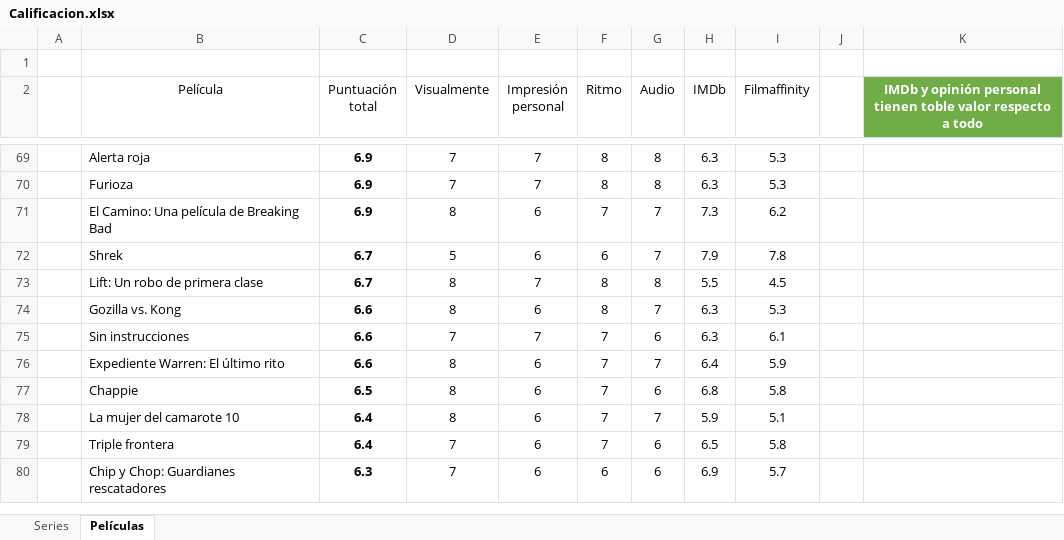
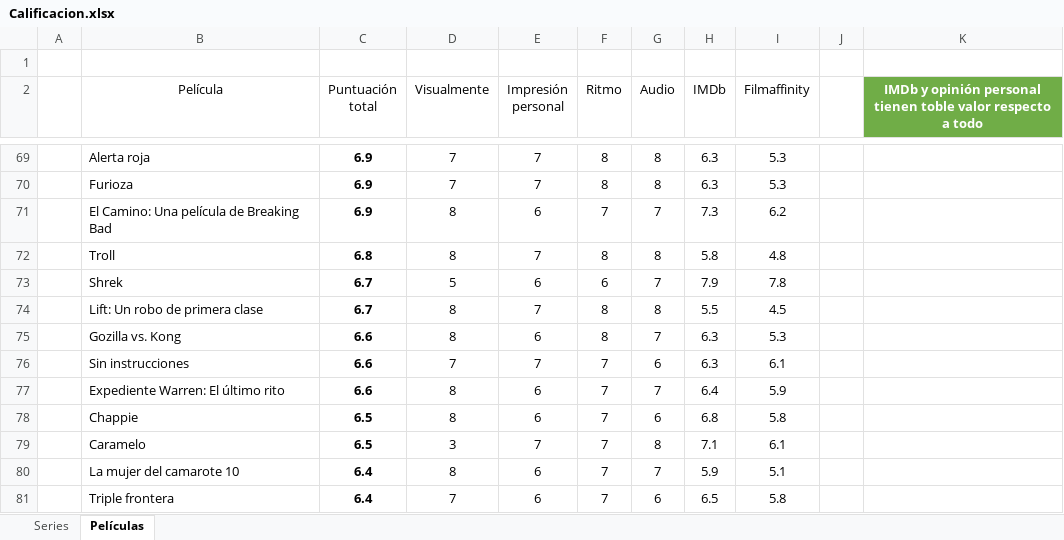
Before and after one commit to jarasa03/Calificacion-de-peliculas-y-series, an Excel workbook: Calificacion.xlsx, sheet Películas, drawn as a sheet; only a part is shown, gaps mark what is left out; the shorter side is filled out with more unchanged rows; values as stored, in another font and other column widths than the file's, no borders; table styles not drawn; the diff names each change by its address in the sheet, - before the commit and + after, or states it on an @@ line.

Commit message:
V. 97 "Caramelo" & "Troll"

```diff
--- a/Calificacion.xlsx (sheet Películas)
+++ b/Calificacion.xlsx (sheet Películas)
+row 72:  | Troll | 6.8 | 8 | 7 | 8 | 8 | 5.8 | 4.8
+row 79:  | Caramelo | 6.5 | 3 | 7 | 7 | 8 | 7.1 | 6.1
```
Also changed, not shown: formulas that keep their value, 1 other file.
